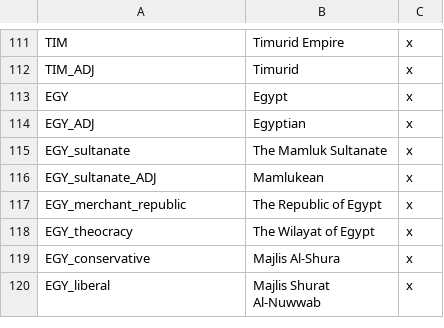
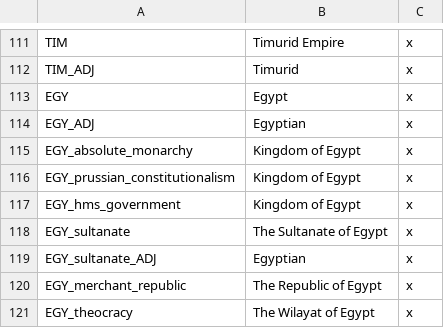
Before and after one commit to Rainbow-Goat/Fall-of-Genghis, a CSV file: Fall of Genghis/localisation/1_MiddleEast_tags.csv, drawn as a sheet; only a part is shown, gaps mark what is left out; the shorter side is filled out with more unchanged rows.

```diff
--- a/Fall of Genghis/localisation/1_MiddleEast_tags.csv
+++ b/Fall of Genghis/localisation/1_MiddleEast_tags.csv
@@ -114,4 +114,7 @@ EGY;Egypt;x;
 EGY_ADJ;Egyptian;x;
-EGY_sultanate;The Mamluk Sultanate;x;
-EGY_sultanate_ADJ;Mamlukean;x;
+EGY_absolute_monarchy;Kingdom of Egypt;x;
+EGY_prussian_constitutionalism;Kingdom of Egypt;x;
+EGY_hms_government;Kingdom of Egypt;x;
+EGY_sultanate;The Sultanate of Egypt;x;
+EGY_sultanate_ADJ;Egyptian;x;
 EGY_merchant_republic;The Republic of Egypt;x;
```
Also changed, not shown: Fall of Genghis/localisation/0_dynamic_loc.csv, Fall of Genghis/localisation/0_tooltips.csv, 10 other files.
